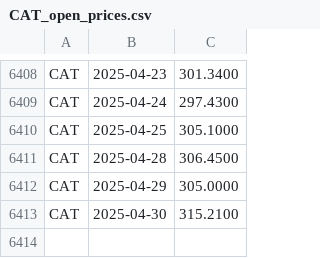
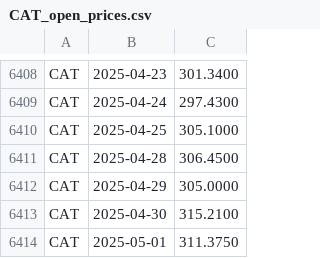
Before and after one commit to andrewsmithzeng/data3500_homework, a CSV file: Final_Project/stock_market_trading/alphavantage/CAT_open_prices.csv (was Final_Project_unfinished/stock_market_trading/alphavantage/CAT_open_prices.csv), drawn as a sheet; only a part is shown, gaps mark what is left out; the diff names each change by its address in the sheet, - before the commit and + after, or states it on an @@ line.

```diff
--- a/Final_Project_unfinished/stock_market_trading/alphavantage/CAT_open_prices.csv
+++ b/Final_Project/stock_market_trading/alphavantage/CAT_open_prices.csv
+row 6414: CAT | 2025-05-01 | 311.3750
```
Also changed, not shown: Final_Project/stock_market_trading/alphavantage/AAPL_open_prices.csv, Final_Project/stock_market_trading/alphavantage/COST_open_prices.csv, 56 other files.
